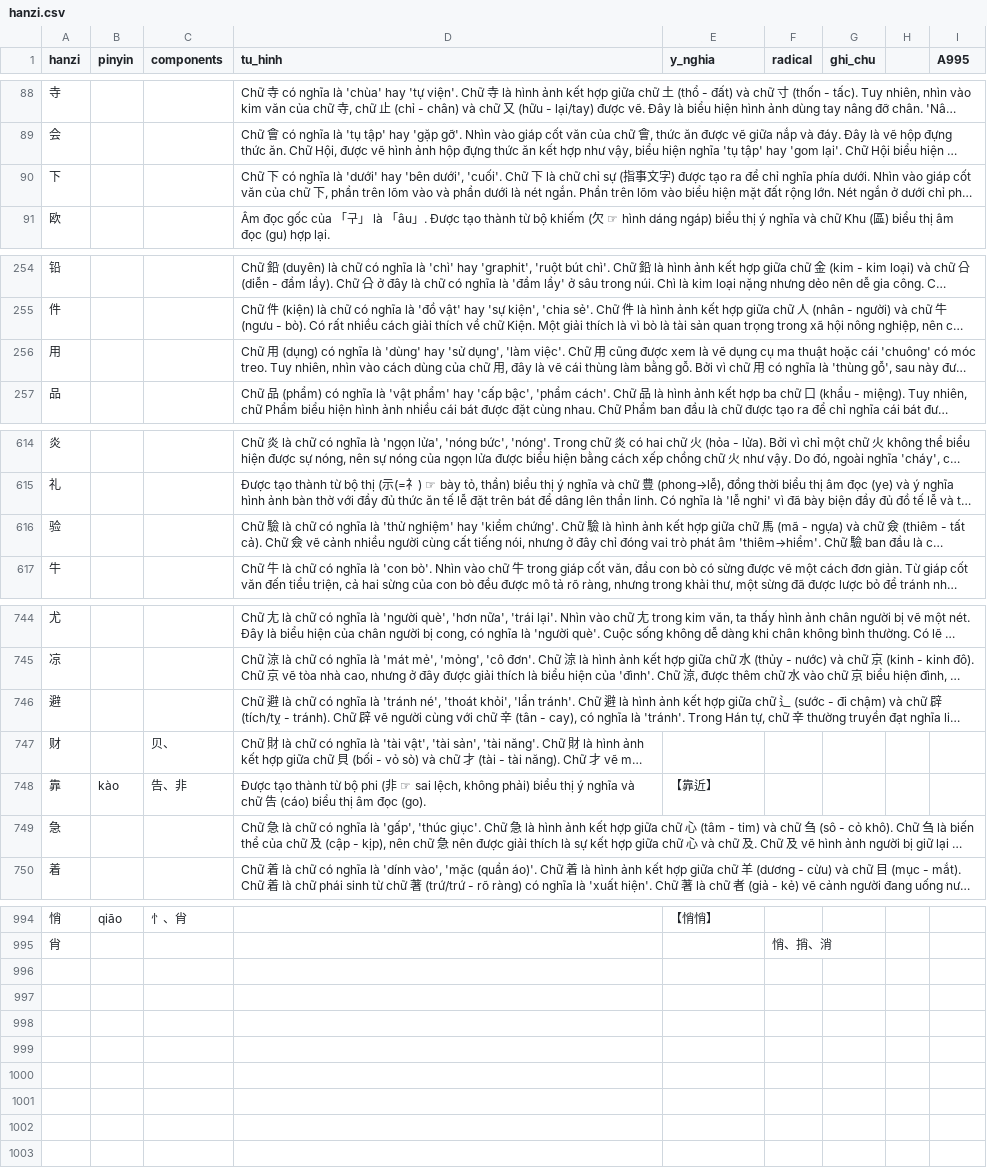
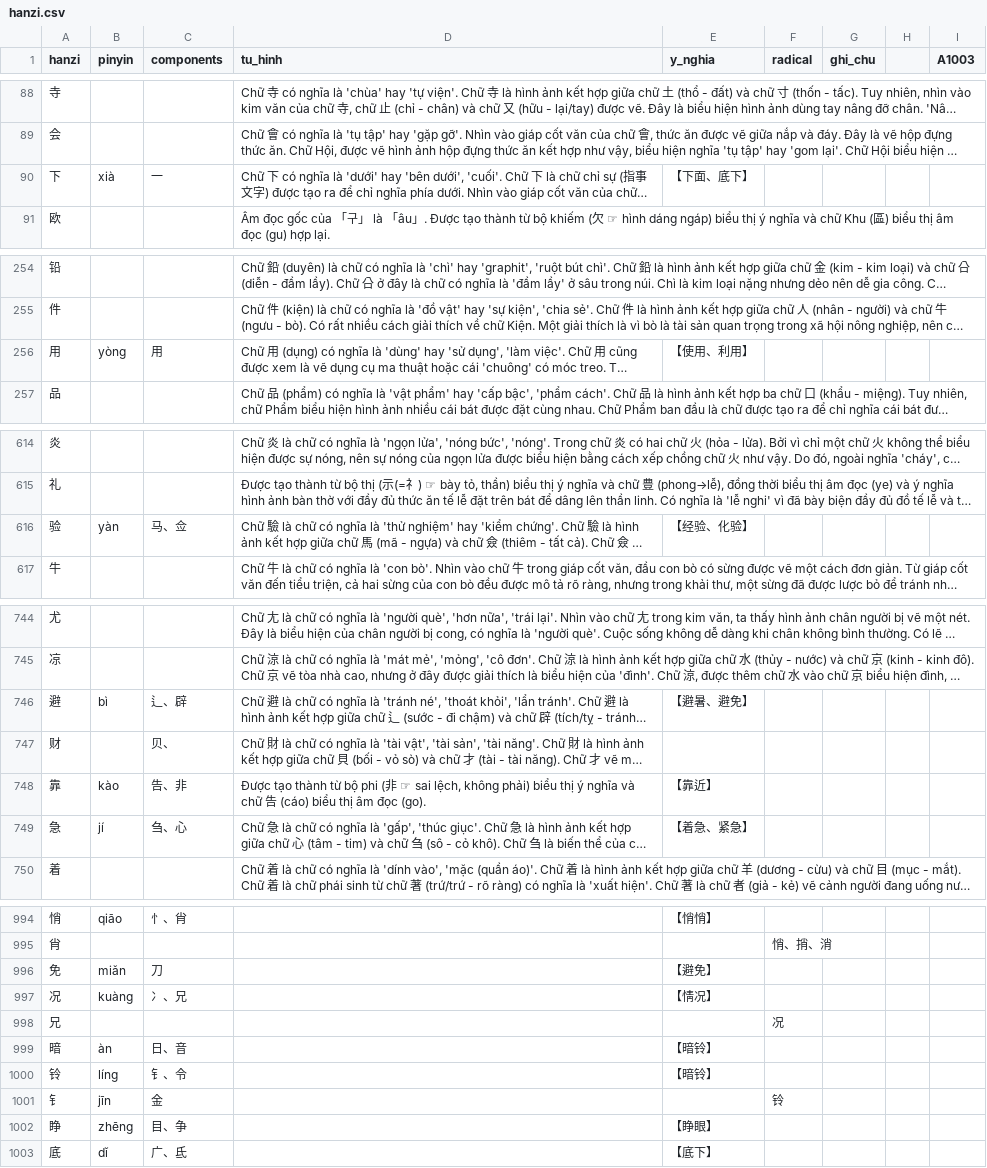
Before and after one commit to idmchinese/idmchinese.github.io, a CSV file: assets/hanzi/hanzi.csv, drawn as a sheet; only a part is shown, gaps mark what is left out; long unchanged cells end in …; the diff covers the shown part only; the diff names each change by its address in the sheet, - before the commit and + after, or states it on an @@ line.

Commit message:
Add files via upload

```diff
--- a/assets/hanzi/hanzi.csv
+++ b/assets/hanzi/hanzi.csv
-I1: A995
+I1: A1003
-B90 (pinyin): (empty)
+B90 (pinyin): xià
-C90 (components): (empty)
+C90 (components): 一
-E90 (y_nghia): (empty)
+E90 (y_nghia): 【下面、底下】
-B256 (pinyin): (empty)
+B256 (pinyin): yòng
-C256 (components): (empty)
+C256 (components): 用
-E256 (y_nghia): (empty)
+E256 (y_nghia): 【使用、利用】
-B616 (pinyin): (empty)
+B616 (pinyin): yàn
-C616 (components): (empty)
+C616 (components): 马、佥
-E616 (y_nghia): (empty)
+E616 (y_nghia): 【经验、化验】
-B746 (pinyin): (empty)
+B746 (pinyin): bì
-C746 (components): (empty)
+C746 (components): 辶、辟
-E746 (y_nghia): (empty)
+E746 (y_nghia): 【避暑、避免】
-B749 (pinyin): (empty)
+B749 (pinyin): jí
-C749 (components): (empty)
+C749 (components): 刍、心
-E749 (y_nghia): (empty)
+E749 (y_nghia): 【着急、紧急】
+row 996: 免 | miǎn | 刀 |  | 【避免】
+row 997: 况 | kuàng | 冫、兄 |  | 【情况】
+row 998: 兄 |  |  |  |  | 况
+row 999: 暗 | àn | 日、音 |  | 【暗铃】
+row 1000: 铃 | líng | 钅、令 |  | 【暗铃】
+row 1001: 钅 | jīn | 金 |  |  | 铃
+row 1002: 睁 | zhēng | 目、争 |  | 【睁眼】
+row 1003: 底 | dǐ | 广、氐 |  | 【底下】
```
Also changed, not shown: 9 edited cells elsewhere in this file.
